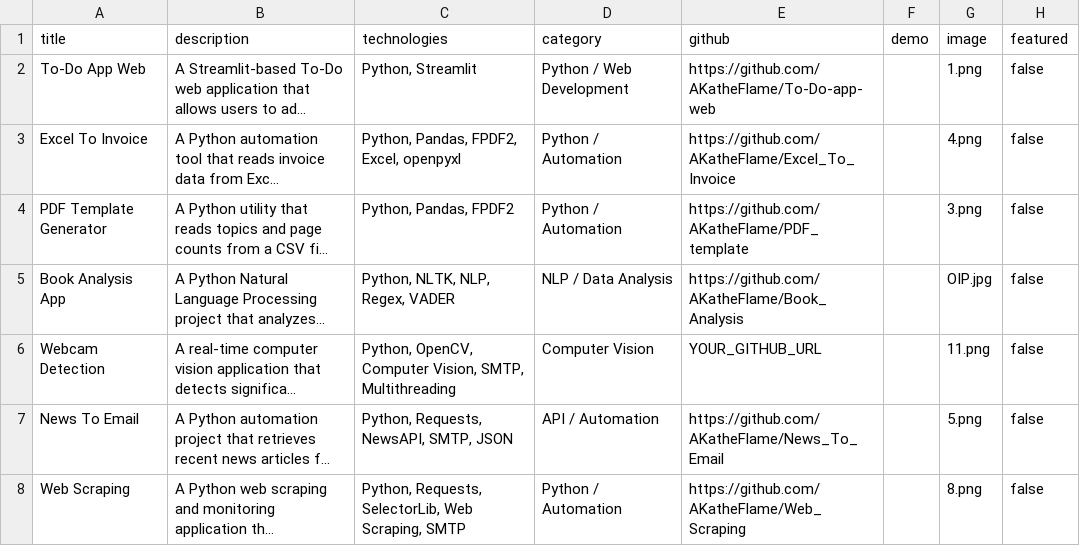
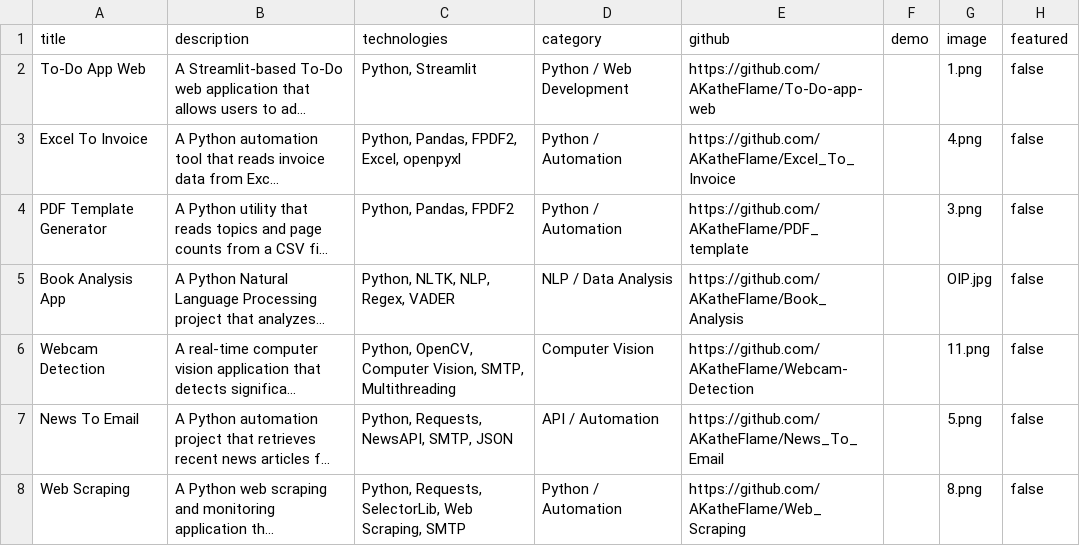
Before and after one commit to AKatheFlame/Portfolio, a CSV file: data.csv, drawn as a sheet; only a part is shown; long unchanged cells end in …; the diff names each change by its address in the sheet, - before the commit and + after, or states it on an @@ line.

Commit message:
Provided github for a project.

```diff
--- a/data.csv
+++ b/data.csv
-E6 (github): YOUR_GITHUB_URL
+E6 (github): https://github.com/AKatheFlame/Webcam-Detection
```
